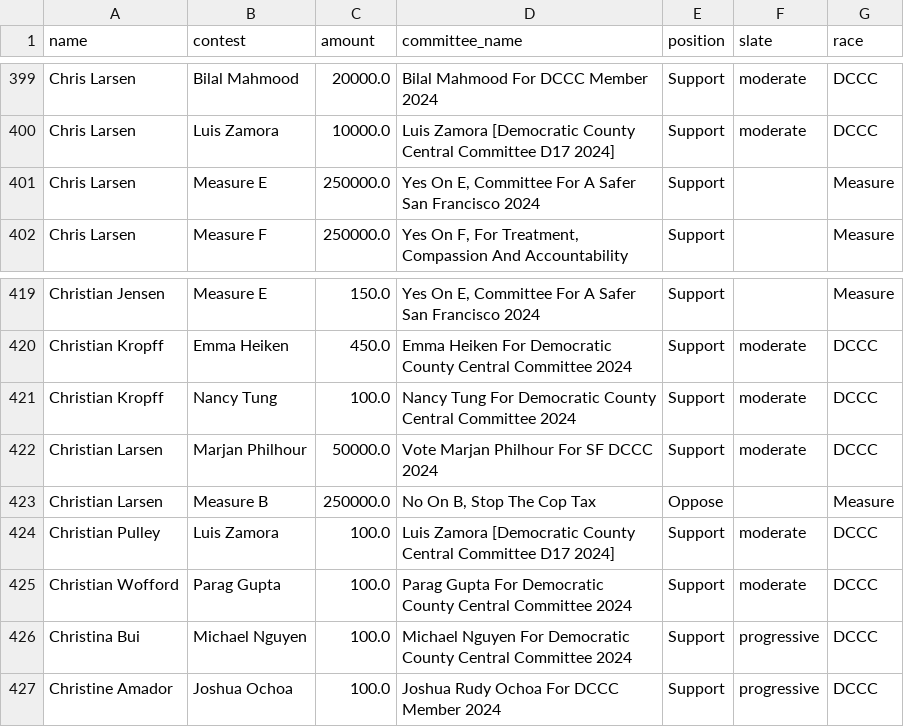
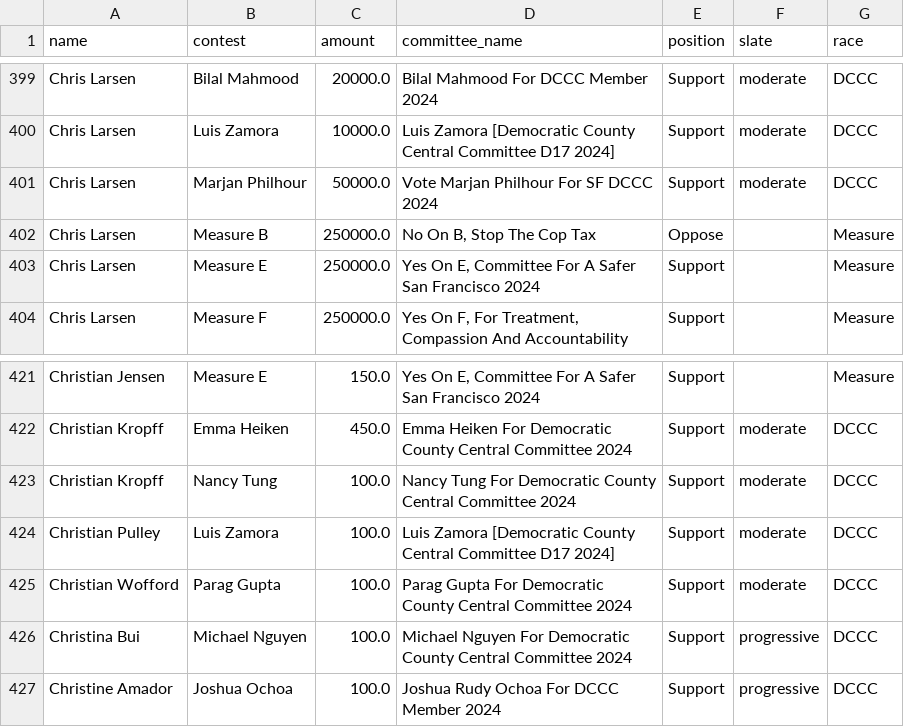
Before and after one commit to MissionLocal/interactives, a CSV file: docs/2024-march-ballots-desktop/data.csv, drawn as a sheet; only a part is shown, gaps mark what is left out.

```diff
--- a/docs/2024-march-ballots-desktop/data.csv
+++ b/docs/2024-march-ballots-desktop/data.csv
@@ -400,2 +400,4 @@ Chris Larsen,Bilal Mahmood,20000.0,Bilal Mahmood For DCCC Member 2024,Support,mo
 Chris Larsen,Luis Zamora,10000.0,Luis Zamora [Democratic County Central Committee D17 2024],Support,moderate,DCCC
+Chris Larsen,Marjan Philhour,50000.0,Vote Marjan Philhour For SF DCCC 2024,Support,moderate,DCCC
+Chris Larsen,Measure B,250000.0,"No On B, Stop The Cop Tax",Oppose,,Measure
 Chris Larsen,Measure E,250000.0,"Yes On E, Committee For A Safer San Francisco 2024",Support,,Measure
@@ -421,4 +423,2 @@ Christian Kropff,Emma Heiken,450.0,Emma Heiken For Democratic County Central Com
 Christian Kropff,Nancy Tung,100.0,Nancy Tung For Democratic County Central Committee 2024,Support,moderate,DCCC
-Christian Larsen,Marjan Philhour,50000.0,Vote Marjan Philhour For SF DCCC 2024,Support,moderate,DCCC
-Christian Larsen,Measure B,250000.0,"No On B, Stop The Cop Tax",Oppose,,Measure
 Christian Pulley,Luis Zamora,100.0,Luis Zamora [Democratic County Central Committee D17 2024],Support,moderate,DCCC
```
Also changed, not shown: docs/2024-march-ballots-mobile/data.csv, docs/2024-march-dccc-desktop/data.csv, 1 other file.
